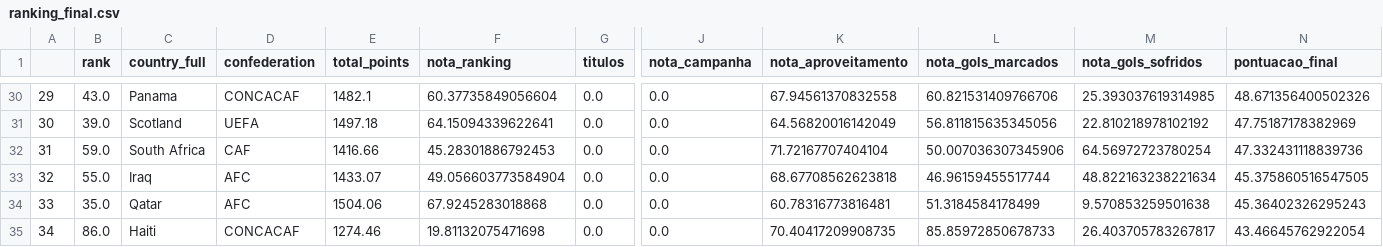
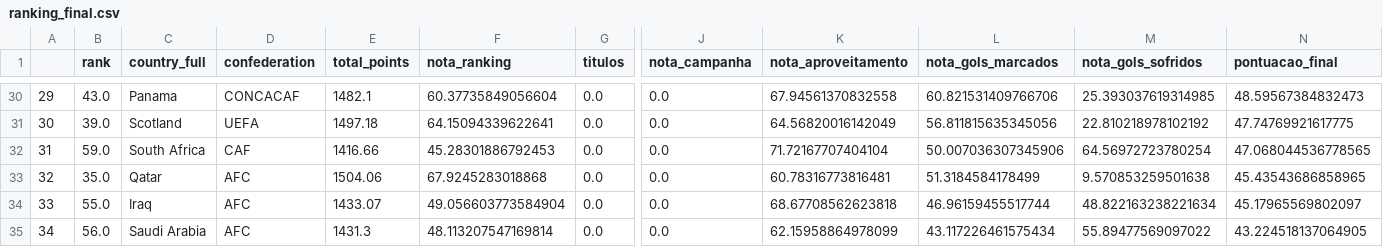
Before and after one commit to eduardohabbib/copa-2026-analise, a CSV file: data/processed/ranking_final.csv, drawn as a sheet; only a part is shown, gaps mark what is left out; the diff covers the shown part only; the diff names each change by its address in the sheet, - before the commit and + after, or states it on an @@ line.

Commit message:
ajuste final dos pesos da pontuacao

```diff
--- a/data/processed/ranking_final.csv
+++ b/data/processed/ranking_final.csv
-N30 (pontuacao_final): 48.671356400502326
+N30 (pontuacao_final): 48.59567384832473
-N31 (pontuacao_final): 47.75187178382969
+N31 (pontuacao_final): 47.74769921617775
-N32 (pontuacao_final): 47.332431118839736
+N32 (pontuacao_final): 47.068044536778565
-B33 (rank): 55.0
+B33 (rank): 35.0
-C33 (country_full): Iraq
+C33 (country_full): Qatar
-E33 (total_points): 1433.07
+E33 (total_points): 1504.06
-F33 (nota_ranking): 49.056603773584904
+F33 (nota_ranking): 67.9245283018868
-K33 (nota_aproveitamento): 68.67708562623818
+K33 (nota_aproveitamento): 60.78316773816481
-L33 (nota_gols_marcados): 46.96159455517744
+L33 (nota_gols_marcados): 51.3184584178499
-M33 (nota_gols_sofridos): 48.822163238221634
+M33 (nota_gols_sofridos): 9.570853259501638
-N33 (pontuacao_final): 45.375860516547505
+N33 (pontuacao_final): 45.43543686858965
-B34 (rank): 35.0
+B34 (rank): 55.0
-C34 (country_full): Qatar
+C34 (country_full): Iraq
-E34 (total_points): 1504.06
+E34 (total_points): 1433.07
-F34 (nota_ranking): 67.9245283018868
+F34 (nota_ranking): 49.056603773584904
-K34 (nota_aproveitamento): 60.78316773816481
+K34 (nota_aproveitamento): 68.67708562623818
-L34 (nota_gols_marcados): 51.3184584178499
+L34 (nota_gols_marcados): 46.96159455517744
-M34 (nota_gols_sofridos): 9.570853259501638
+M34 (nota_gols_sofridos): 48.822163238221634
-N34 (pontuacao_final): 45.36402326295243
+N34 (pontuacao_final): 45.17965569802097
-B35 (rank): 86.0
+B35 (rank): 56.0
-C35 (country_full): Haiti
+C35 (country_full): Saudi Arabia
-D35 (confederation): CONCACAF
+D35 (confederation): AFC
-E35 (total_points): 1274.46
+E35 (total_points): 1431.3
-F35 (nota_ranking): 19.81132075471698
+F35 (nota_ranking): 48.113207547169814
-K35 (nota_aproveitamento): 70.40417209908735
+K35 (nota_aproveitamento): 62.15958864978099
-L35 (nota_gols_marcados): 85.85972850678733
+L35 (nota_gols_marcados): 43.117226461575434
-M35 (nota_gols_sofridos): 26.403705783267817
+M35 (nota_gols_sofridos): 55.89477569097022
-N35 (pontuacao_final): 43.46645762922054
+N35 (pontuacao_final): 43.224518137064905
```
Also changed, not shown: 1 added row, 1 removed row and 49 edited cells elsewhere in this file, 2 other files.
